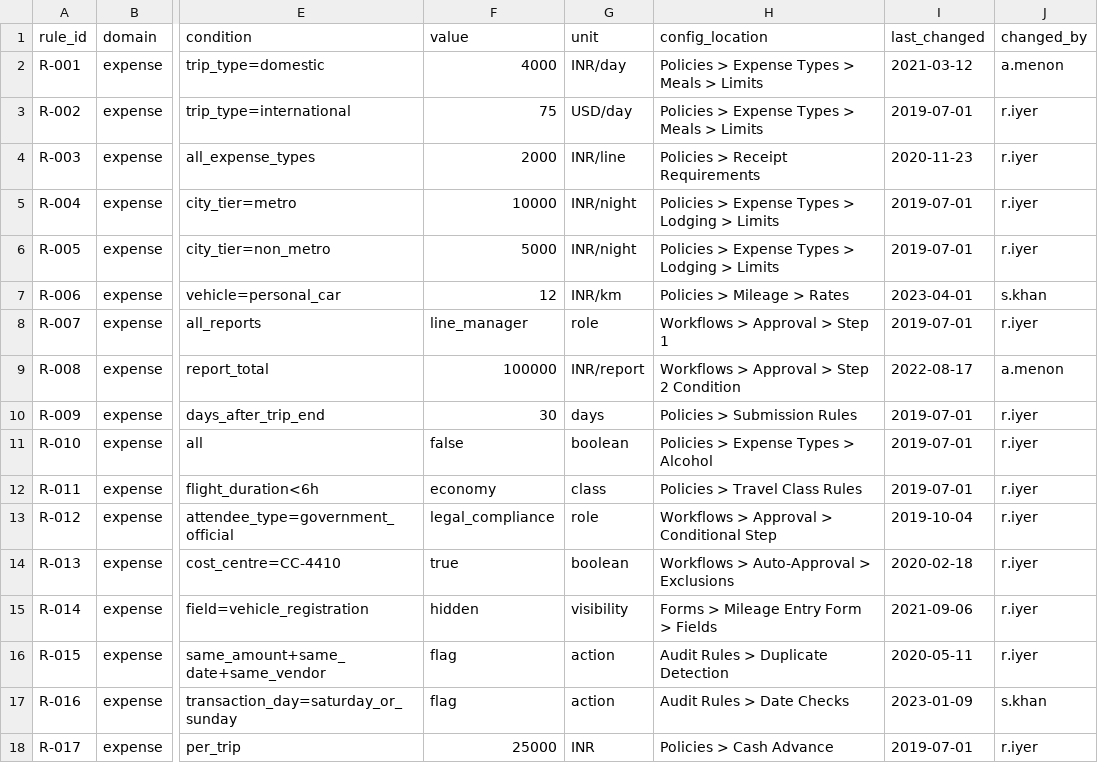
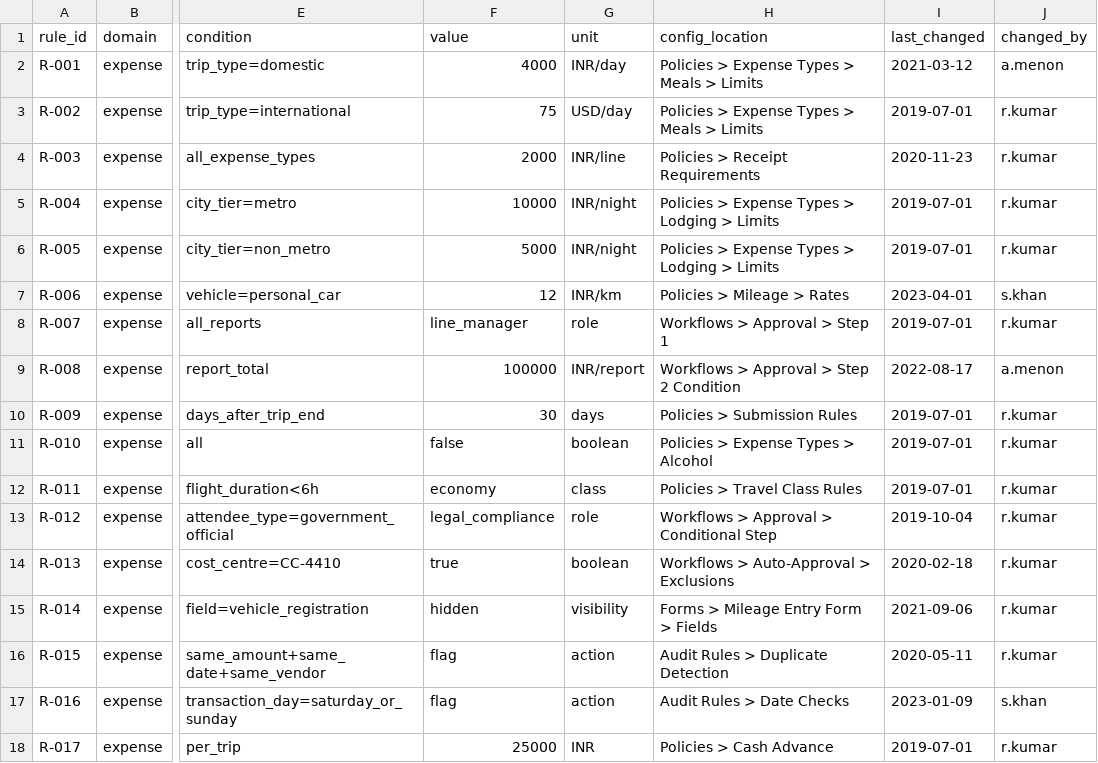
Before and after one commit to PadmajaG-ai/policy_vault, a CSV file: data/expense/config_rules.csv, drawn as a sheet; only a part is shown, gaps mark what is left out; the diff names each change by its address in the sheet, - before the commit and + after, or states it on an @@ line.

```diff
--- a/data/expense/config_rules.csv
+++ b/data/expense/config_rules.csv
-J3:J6 (changed_by): r.iyer
+J3:J6 (changed_by): r.kumar
-J8 (changed_by): r.iyer
+J8 (changed_by): r.kumar
-J10:J16 (changed_by): r.iyer
+J10:J16 (changed_by): r.kumar
-J18 (changed_by): r.iyer
+J18 (changed_by): r.kumar
```
Also changed, not shown: 11 other files.
